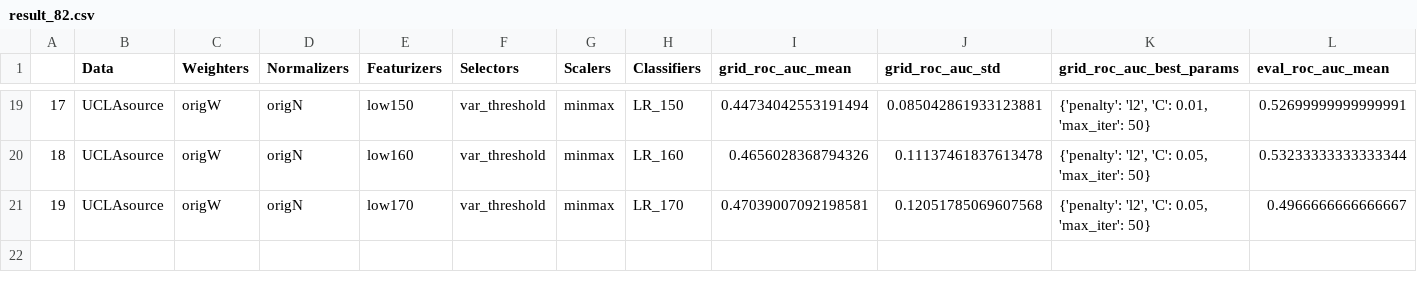
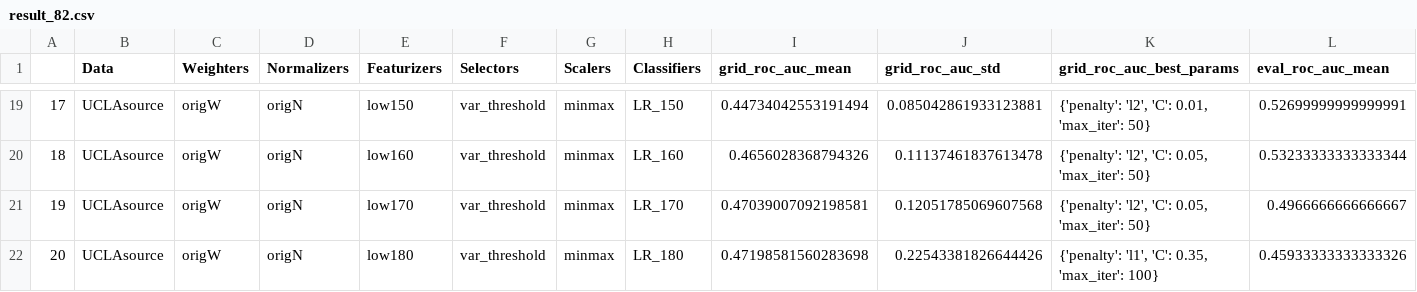
Before and after one commit to Tismoney/PRNI2016, a CSV file: Results/Ver3.7/result_82.csv, drawn as a sheet; only a part is shown, gaps mark what is left out; rows hold the shown columns only; the diff names each change by its address in the sheet, - before the commit and + after, or states it on an @@ line.

```diff
--- a/Results/Ver3.7/result_82.csv
+++ b/Results/Ver3.7/result_82.csv
+row 22: 20 | UCLAsource | origW | origN | low180 | var_threshold | minmax | LR_180 | 0.47198581560283698 | 0.22543381826644426 | {'penalty': 'l1', 'C': 0.35, 'max_iter': 100} | 0.45933333333333326
```
Also changed, not shown: 1 other file.
